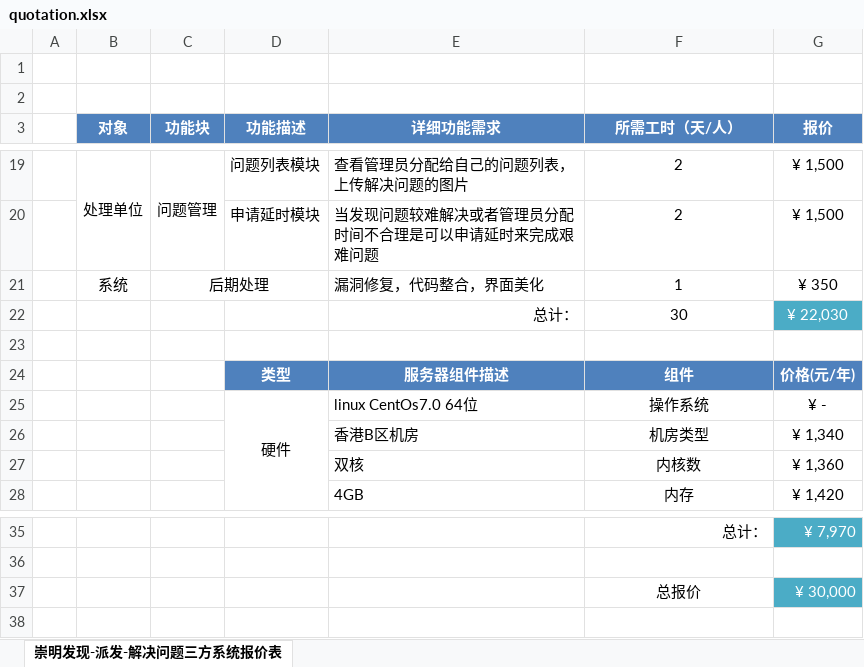
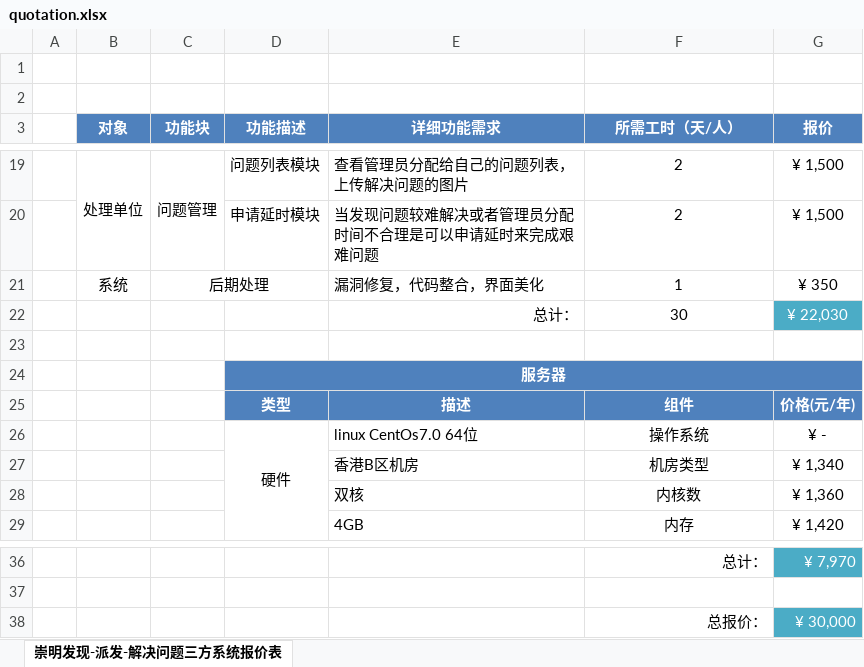
Before and after one commit to teddywen/poodle, an Excel workbook: doc/02_specification/quotation.xlsx, sheet 崇明发现-派发-解决问题三方系统报价表, drawn as a sheet; only a part is shown, gaps mark what is left out; values as stored, in another font and other column widths than the file's, no borders; addresses are those after the commit; the diff names each change by its address in the sheet, - before the commit and + after, or states it on an @@ line.

Commit message:
optimize quotation ui

```diff
--- a/doc/02_specification/quotation.xlsx (sheet 崇明发现-派发-解决问题三方系统报价表)
+++ b/doc/02_specification/quotation.xlsx (sheet 崇明发现-派发-解决问题三方系统报价表)
+row 24:  |  |  | 服务器
-E25 (详细功能需求): 服务器组件描述
+E25 (详细功能需求): 描述
-F38 (所需工时（天/人）): 总报价
+F38 (所需工时（天/人）): 总报价：
-F38 alignment: center
+F38 alignment: right
```
